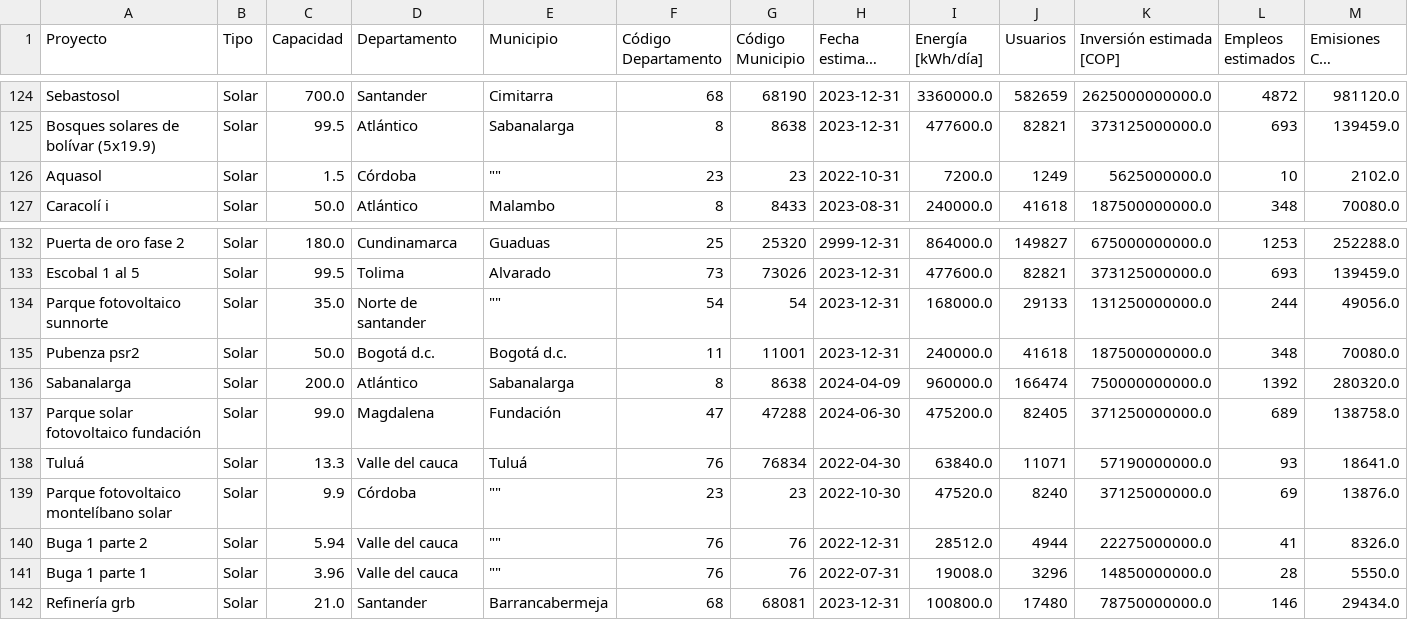
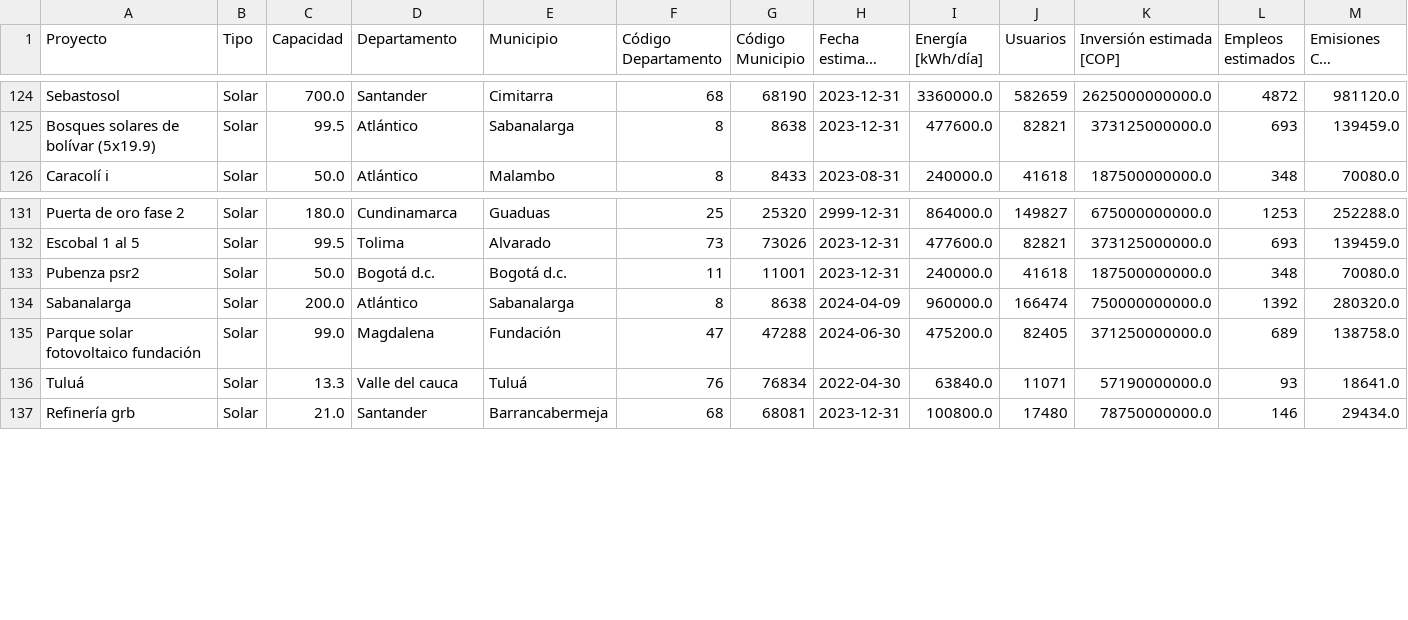
Before and after one commit to upar1234/Bootcamp2026-1, a CSV file: Documentos/solar.csv, drawn as a sheet; only a part is shown, gaps mark what is left out; long unchanged cells end in …; rows hold the shown columns only; the diff names each change by its address in the sheet, - before the commit and + after, or states it on an @@ line.

Commit message:
Regeneración del dataframe solar.csv

```diff
--- a/Documentos/solar.csv
+++ b/Documentos/solar.csv
-row 126: Aquasol | Solar | 1.5 | Córdoba | "" | 23 | 23 | 2022-10-31 | 7200.0 | 1249 | 5625000000.0 | 10 | 2102.0
-row 134: Parque fotovoltaico sunnorte | Solar | 35.0 | Norte de santander | "" | 54 | 54 | 2023-12-31 | 168000.0 | 29133 | 131250000000.0 | 244 | 49056.0
-row 139: Parque fotovoltaico montelíbano solar | Solar | 9.9 | Córdoba | "" | 23 | 23 | 2022-10-30 | 47520.0 | 8240 | 37125000000.0 | 69 | 13876.0
-row 140: Buga 1 parte 2 | Solar | 5.94 | Valle del cauca | "" | 76 | 76 | 2022-12-31 | 28512.0 | 4944 | 22275000000.0 | 41 | 8326.0
-row 141: Buga 1 parte 1 | Solar | 3.96 | Valle del cauca | "" | 76 | 76 | 2022-07-31 | 19008.0 | 3296 | 14850000000.0 | 28 | 5550.0
```
Also changed, not shown: 1 other file.
